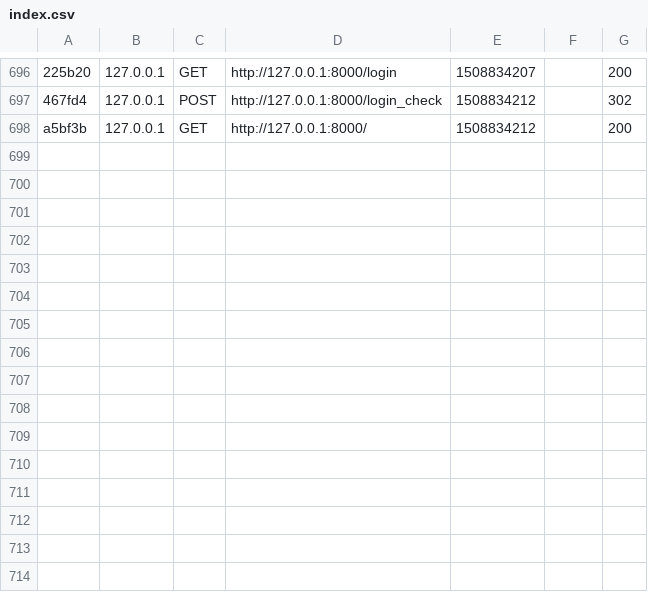
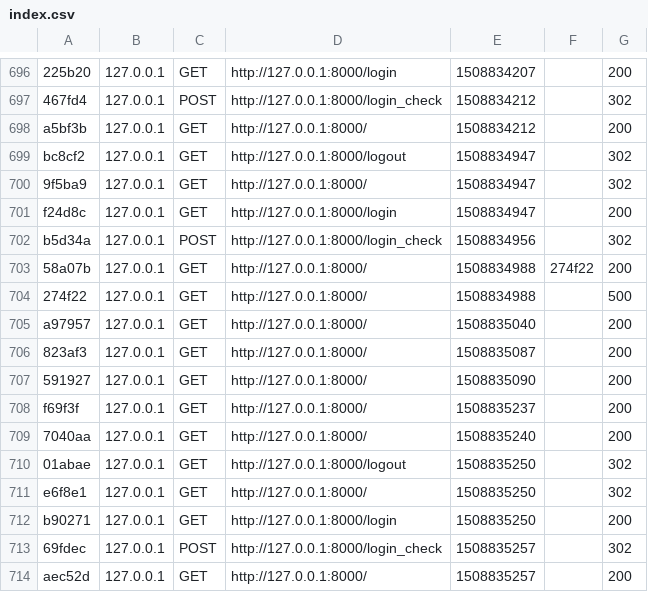
Before and after one commit to Christos-Paraskeva/symfony_tutorial, a CSV file: app/cache/dev/profiler/index.csv, drawn as a sheet; only a part is shown, gaps mark what is left out; the diff names each change by its address in the sheet, - before the commit and + after, or states it on an @@ line.

```diff
--- a/app/cache/dev/profiler/index.csv
+++ b/app/cache/dev/profiler/index.csv
+row 699: bc8cf2 | 127.0.0.1 | GET | http://127.0.0.1:8000/logout | 1508834947 |  | 302
+row 700: 9f5ba9 | 127.0.0.1 | GET | http://127.0.0.1:8000/ | 1508834947 |  | 302
+row 701: f24d8c | 127.0.0.1 | GET | http://127.0.0.1:8000/login | 1508834947 |  | 200
+row 702: b5d34a | 127.0.0.1 | POST | http://127.0.0.1:8000/login_check | 1508834956 |  | 302
+row 703: 58a07b | 127.0.0.1 | GET | http://127.0.0.1:8000/ | 1508834988 | 274f22 | 200
+row 704: 274f22 | 127.0.0.1 | GET | http://127.0.0.1:8000/ | 1508834988 |  | 500
+row 705: a97957 | 127.0.0.1 | GET | http://127.0.0.1:8000/ | 1508835040 |  | 200
+row 706: 823af3 | 127.0.0.1 | GET | http://127.0.0.1:8000/ | 1508835087 |  | 200
+row 707: 591927 | 127.0.0.1 | GET | http://127.0.0.1:8000/ | 1508835090 |  | 200
+row 708: f69f3f | 127.0.0.1 | GET | http://127.0.0.1:8000/ | 1508835237 |  | 200
+row 709: 7040aa | 127.0.0.1 | GET | http://127.0.0.1:8000/ | 1508835240 |  | 200
+row 710: 01abae | 127.0.0.1 | GET | http://127.0.0.1:8000/logout | 1508835250 |  | 302
+row 711: e6f8e1 | 127.0.0.1 | GET | http://127.0.0.1:8000/ | 1508835250 |  | 302
+row 712: b90271 | 127.0.0.1 | GET | http://127.0.0.1:8000/login | 1508835250 |  | 200
+row 713: 69fdec | 127.0.0.1 | POST | http://127.0.0.1:8000/login_check | 1508835257 |  | 302
+row 714: aec52d | 127.0.0.1 | GET | http://127.0.0.1:8000/ | 1508835257 |  | 200
```
Also changed, not shown: 43 other files.
